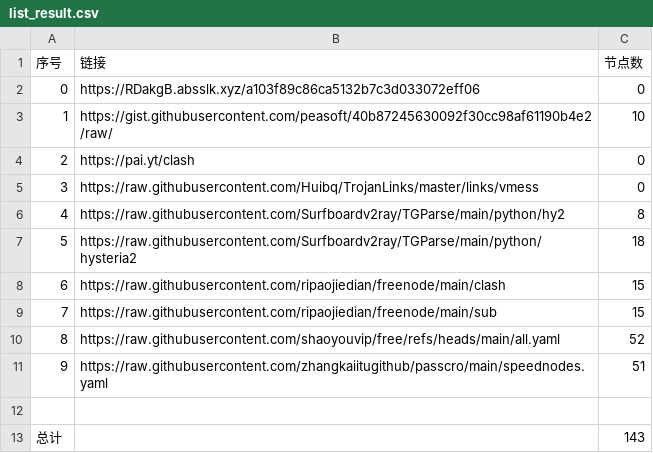
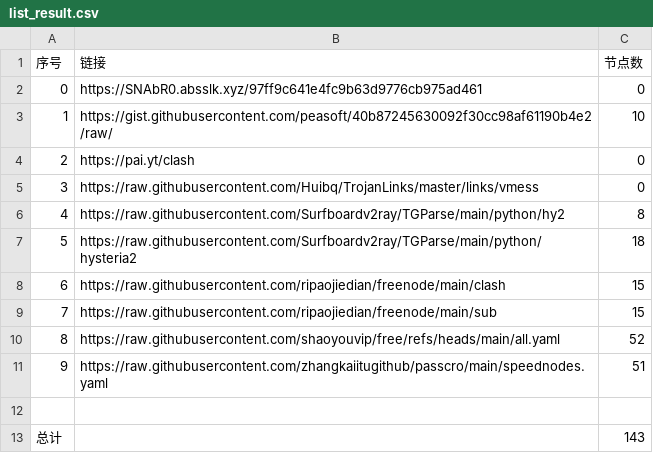
Before and after one commit to masprox/NoMoreWalls, a CSV file: list_result.csv, drawn as a sheet.

```diff
--- a/list_result.csv
+++ b/list_result.csv
@@ -1,3 +1,3 @@
 序号,链接,节点数
-0,https://RDakgB.absslk.xyz/a103f89c86ca5132b7c3d033072eff06,0
+0,https://SNAbR0.absslk.xyz/97ff9c641e4fc9b63d9776cb975ad461,0
 1,https://gist.githubusercontent.com/peasoft/40b87245630092f30cc98af61190b4e2/raw/,10
```
Also changed, not shown: 4 other files.
